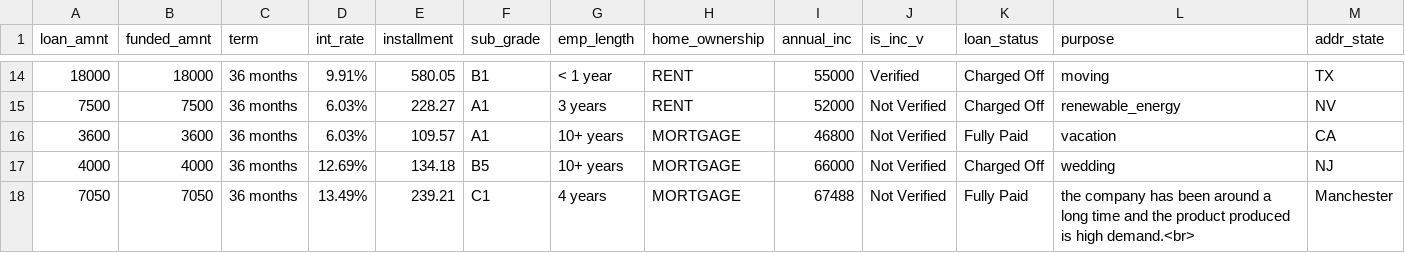
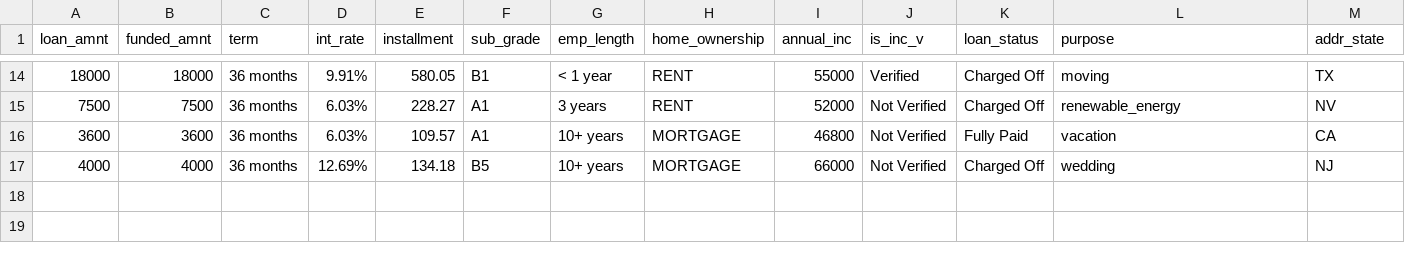
Before and after one commit to hosse005/LoanLearner, a CSV file: res/LendingClubFeatureExtractorTest.csv, drawn as a sheet; only a part is shown, gaps mark what is left out; rows hold the shown columns only; the diff names each change by its address in the sheet, - before the commit and + after, or states it on an @@ line.

```diff
--- a/res/LendingClubFeatureExtractorTest.csv
+++ b/res/LendingClubFeatureExtractorTest.csv
-row 18: 7050 | 7050 | 36 months | 13.49% | 239.21 | C1 | 4 years | MORTGAGE | 67488 | Not Verified | Fully Paid | the company has been around a long time and the product produced is high demand.<br> | Manchester
```
Also changed, not shown: 2 other files.
